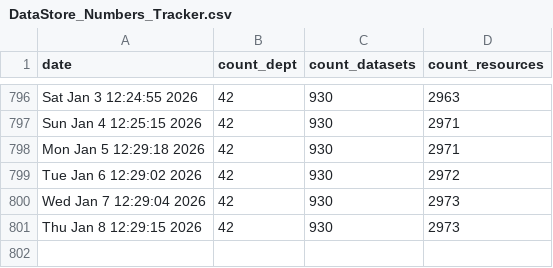
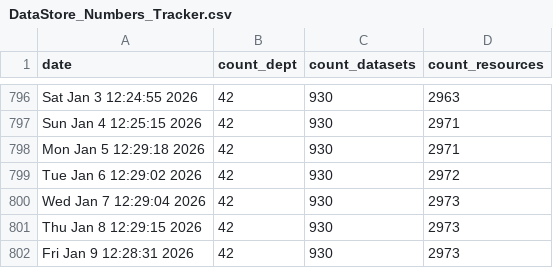
Before and after one commit to PatLittle/OpenGov_R_Scripts, a CSV file: DataStore_Numbers_Tracker.csv, drawn as a sheet; only a part is shown, gaps mark what is left out; the diff names each change by its address in the sheet, - before the commit and + after, or states it on an @@ line.

```diff
--- a/DataStore_Numbers_Tracker.csv
+++ b/DataStore_Numbers_Tracker.csv
+row 802: Fri Jan 9 12:28:31 2026 | 42 | 930 | 2973
```
Also changed, not shown: list_of_DS_resources.csv.
